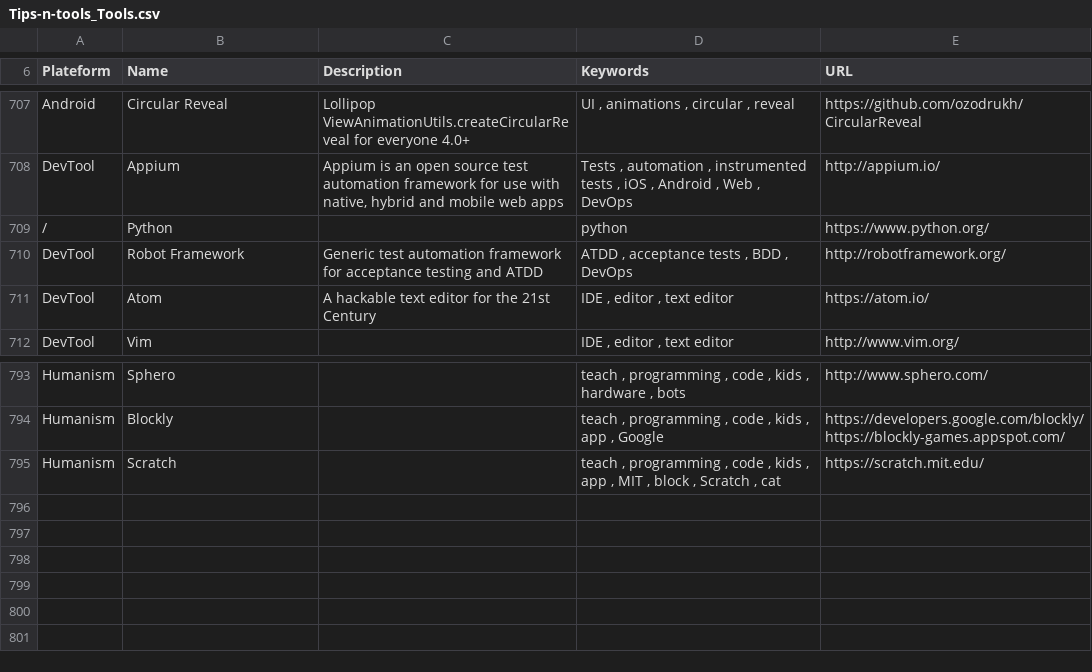
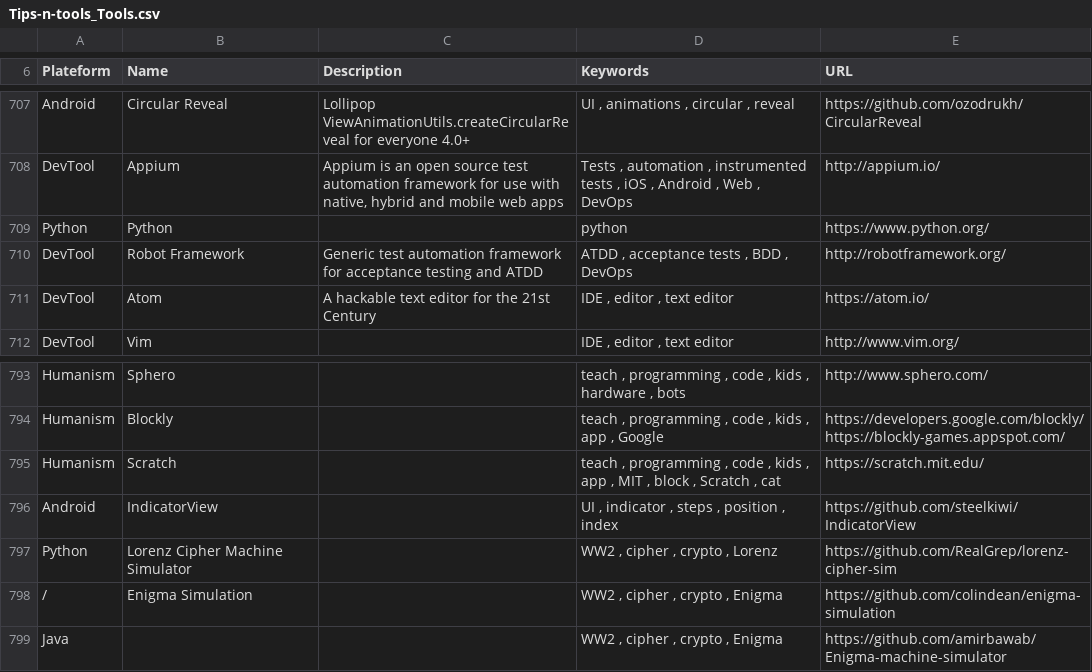
Before and after one commit to vaginessa/Tips-n-tools, a CSV file: toolz/Tips-n-tools_Tools.csv, drawn as a sheet; only a part is shown, gaps mark what is left out.

```diff
--- a/toolz/Tips-n-tools_Tools.csv
+++ b/toolz/Tips-n-tools_Tools.csv
@@ -708,3 +708,3 @@ Android;Circular Reveal; Lollipop ViewAnimationUtils.createCircularReveal for ev
 DevTool;Appium;Appium is an open source test automation framework for use with native, hybrid and mobile web apps;Tests , automation , instrumented tests , iOS , Android , Web , DevOps;http://appium.io/
-/;Python;;python;https://www.python.org/
+Python;Python;;python;https://www.python.org/
 DevTool;Robot Framework; Generic test automation framework for acceptance testing and ATDD ;ATDD , acceptance tests , BDD , DevOps;http://robotframework.org/
@@ -795 +795,5 @@ Humanism;Blockly;;teach , programming , code , kids , app , Google;https://devel
 Humanism;Scratch;;teach , programming , code , kids , app , MIT , block , Scratch , cat;https://scratch.mit.edu/
+Android;IndicatorView;;UI , indicator , steps , position , index;https://github.com/steelkiwi/IndicatorView
+Python;Lorenz Cipher Machine Simulator;;WW2 , cipher , crypto , Lorenz;https://github.com/RealGrep/lorenz-cipher-sim
+/;Enigma Simulation;;WW2 , cipher , crypto , Enigma;https://github.com/colindean/enigma-simulation
+Java;;;WW2 , cipher , crypto , Enigma;https://github.com/amirbawab/Enigma-machine-simulator
```
Also changed, not shown: webz/Tips-n-tools_WebLinks.csv, 5 other files.
